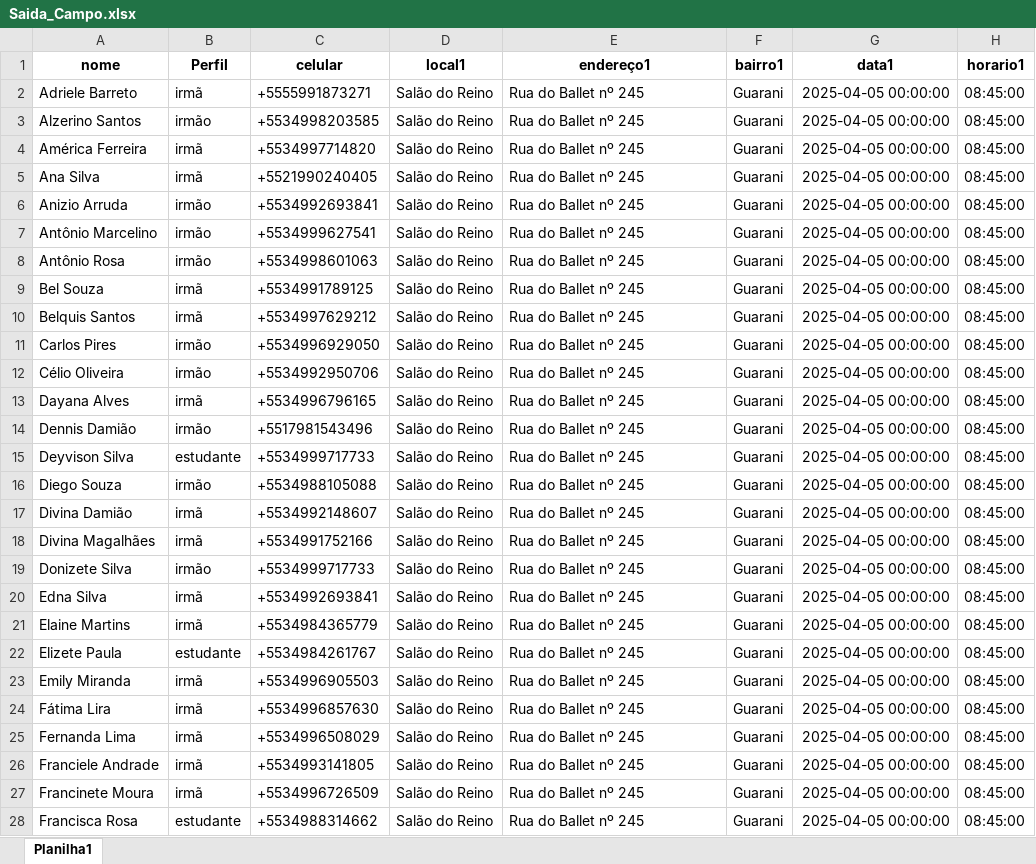
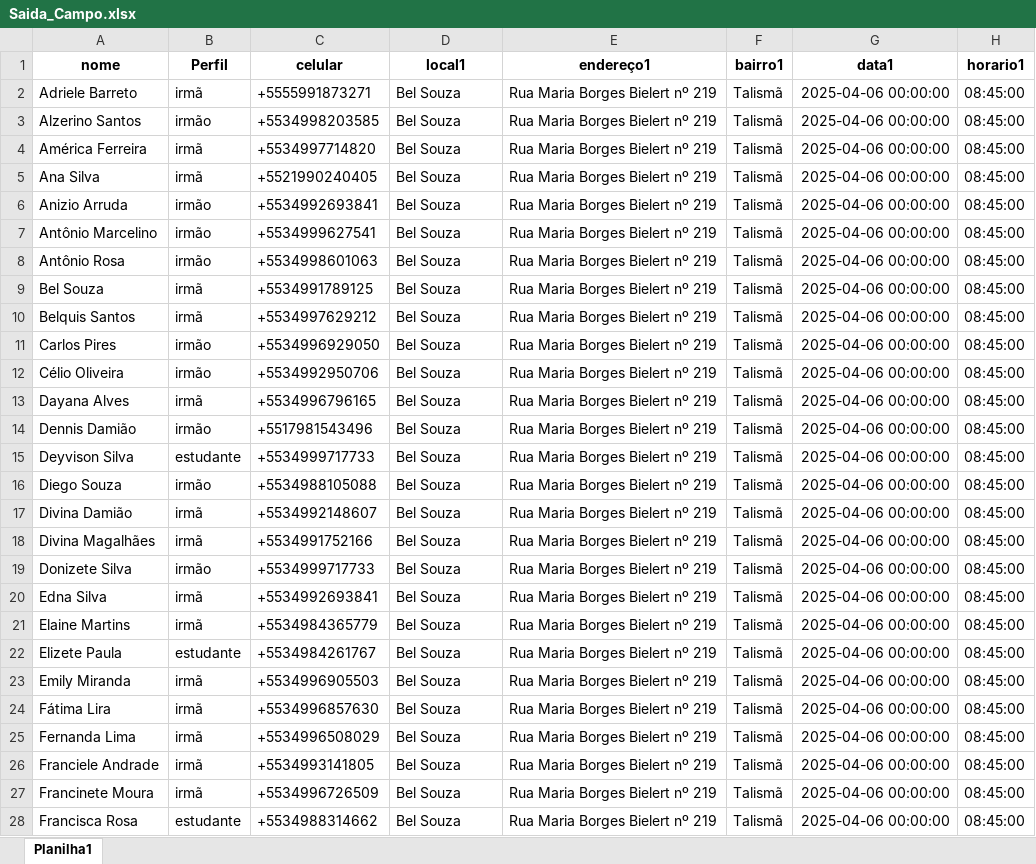
Before and after one commit to Robslira/Servi-o-de-Campo, an Excel workbook: Saida_Campo.xlsx, sheet Planilha1, drawn as a sheet; only a part is shown; values as stored, in another font and other column widths than the file's, no borders; the diff covers the shown part only; the diff names each change by its address in the sheet, - before the commit and + after, or states it on an @@ line.

```diff
--- a/Saida_Campo.xlsx (sheet Planilha1)
+++ b/Saida_Campo.xlsx (sheet Planilha1)
-D2:D28 (local1): Salão do Reino
+D2:D28 (local1): Bel Souza
-E2:E28 (endereço1): Rua do Ballet nº 245
+E2:E28 (endereço1): Rua Maria Borges Bielert nº 219
-F2:F28 (bairro1): Guarani
+F2:F28 (bairro1): Talismã
-G2:G28 (data1): 2025-04-05 00:00:00
+G2:G28 (data1): 2025-04-06 00:00:00
```
Also changed, not shown: 256 edited cells elsewhere in this sheet, 2 other files.
